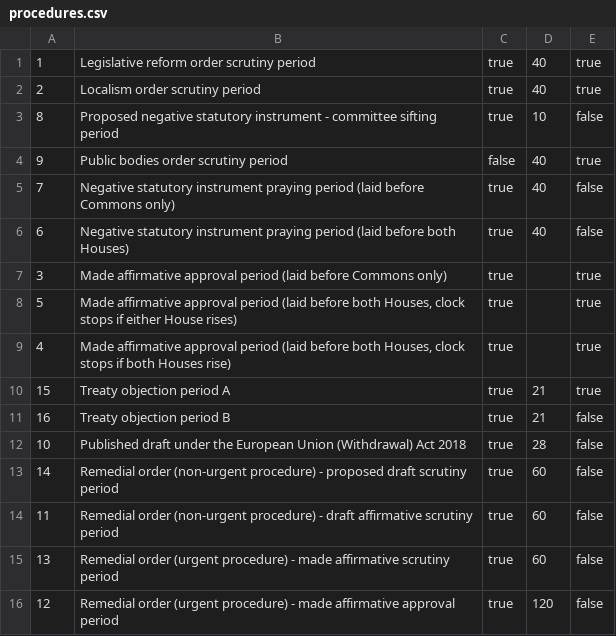
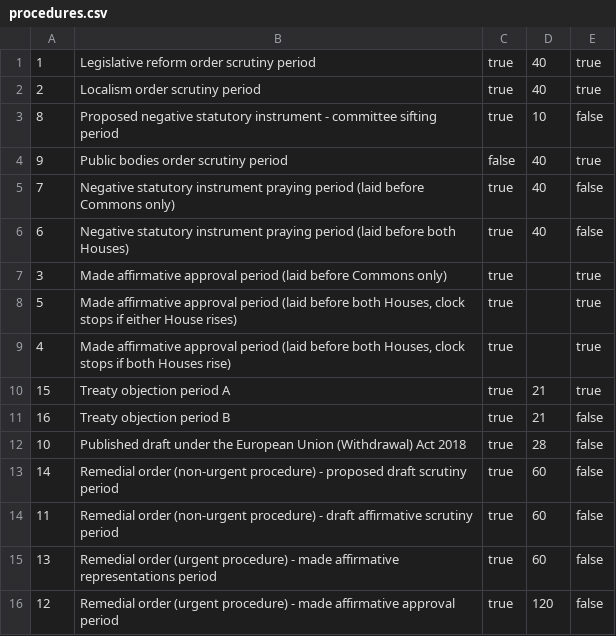
Before and after one commit to ukparliament/egg-timer, a CSV file: db/data/procedures.csv, drawn as a sheet.

Commit message:
updated name of made affirmative representations period

```diff
--- a/db/data/procedures.csv
+++ b/db/data/procedures.csv
@@ -14,3 +14,3 @@
 11,Remedial order (non-urgent procedure) - draft affirmative scrutiny period,true,60,false
-13,Remedial order (urgent procedure) - made affirmative scrutiny period,true,60,false
+13,Remedial order (urgent procedure) - made affirmative representations period,true,60,false
 12,Remedial order (urgent procedure) - made affirmative approval period,true,120,false
```
